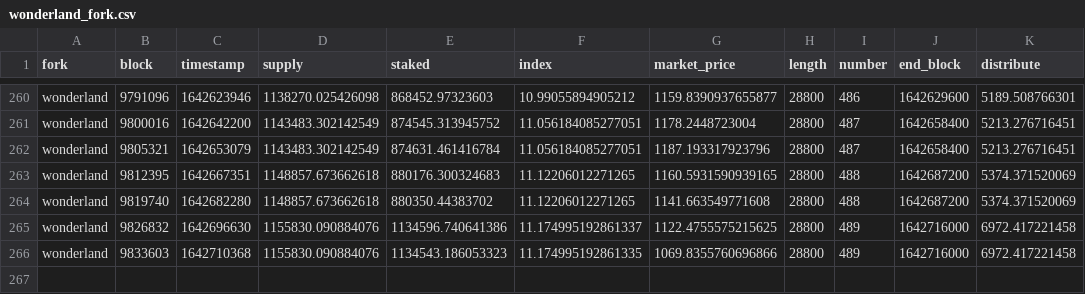
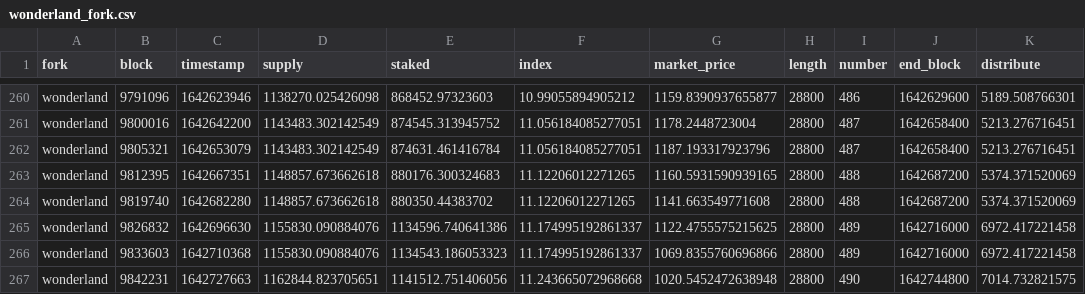
Before and after one commit to Concave-Community/ohm-fork-data, a CSV file: data/wonderland/wonderland_fork.csv, drawn as a sheet; only a part is shown, gaps mark what is left out.

```diff
--- a/data/wonderland/wonderland_fork.csv
+++ b/data/wonderland/wonderland_fork.csv
@@ -265,2 +265,3 @@ wonderland,9819740,1642682280,1148857.673662618,880350.44383702,11.1220601227126
 wonderland,9826832,1642696630,1155830.090884076,1134596.740641386,11.174995192861337,1122.4755575215625,28800,489,1642716000,6972.417221458
-wonderland,9833603,1642710368,1155830.090884076,1134543.186053323,11.174995192861335,1069.8355760696866,28800,489,1642716000,6972.417221458
+wonderland,9833603,1642710368,1155830.090884076,1134543.186053323,11.174995192861337,1069.8355760696866,28800,489,1642716000,6972.417221458
+wonderland,9842231,1642727663,1162844.823705651,1141512.751406056,11.243665072968668,1020.5452472638948,28800,490,1642744800,7014.732821575
```
Also changed, not shown: data/snapshot.csv, data/wonderland/wonderland_bonds.csv, 1 other file.
